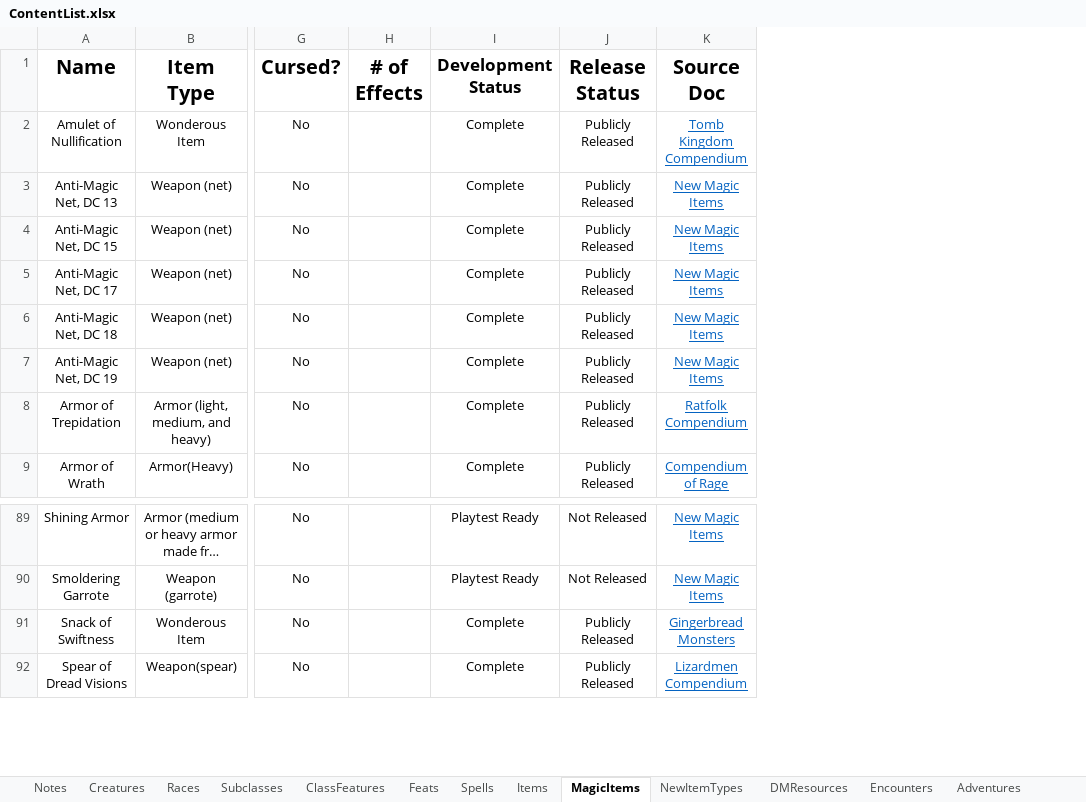
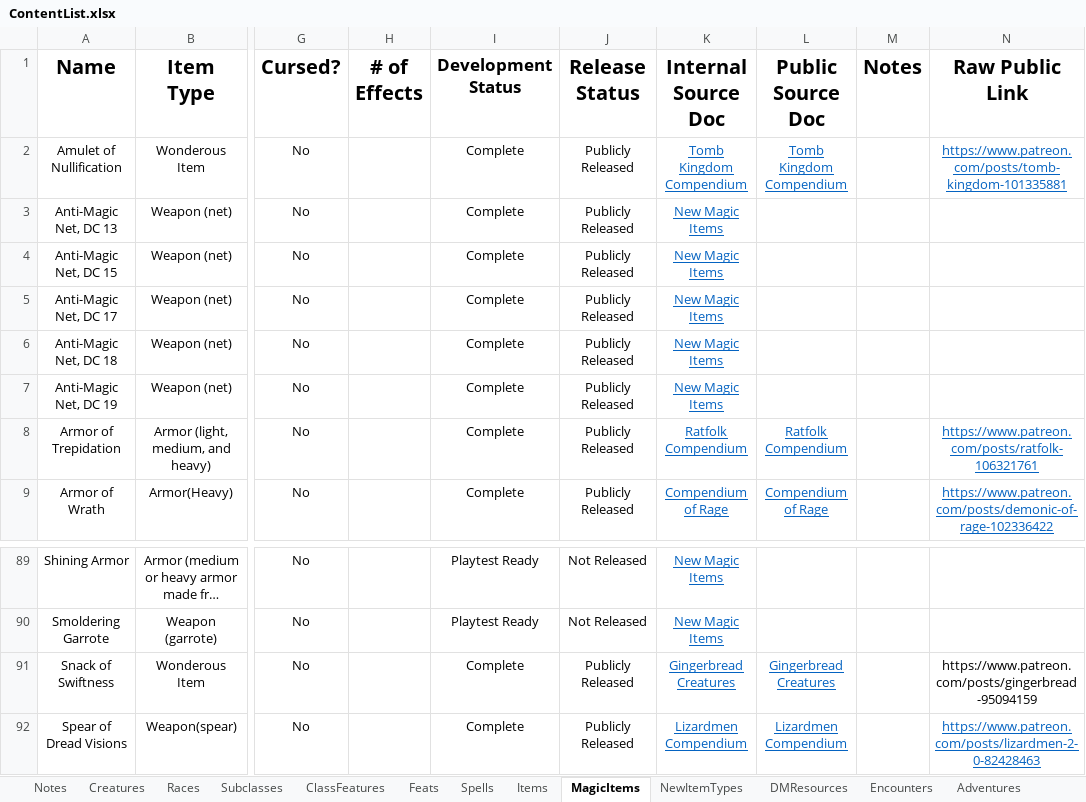
Before and after one commit to HankSnouwaert/DnD-Homebrew, an Excel workbook: ContentList.xlsx, sheet MagicItems, drawn as a sheet; only a part is shown, gaps mark what is left out; long unchanged cells end in …; values as stored, in another font and other column widths than the file's, no borders; conditional formats not drawn; 1 other sheet too large or unreadable and not compared; the diff names each change by its address in the sheet, - before the commit and + after, or states it on an @@ line.

Commit message:
Add raw public links

```diff
--- a/ContentList.xlsx (sheet MagicItems)
+++ b/ContentList.xlsx (sheet MagicItems)
+column L (Public Source Doc), rows 2-9: Tomb Kingdom Compendium |  |  |  |  |  | Ratfolk Compendium | Compendium of Rage; rows 91-92: Gingerbread Creatures | Lizardmen Compendium
+column M (Notes), empty
+column N (Raw Public Link), rows 2-9: https://www.patreon.com/posts/tomb-kingdom-101335881 |  |  |  |  |  | https://www.patreon.com/posts/ratfolk-106321761 | https://www.patreon.com/posts/demonic-of-rage-102336422; rows 91-92: https://www.patreon.com/posts/gingerbread-95094159 | https://www.patreon.com/posts/lizardmen-2-0-82428463
-K1: Source Doc
+K1: Internal Source Doc
-K91 (Internal Source Doc): Gingerbread Monsters
+K91 (Internal Source Doc): Gingerbread Creatures
```
Also changed, not shown: sheet Creatures, sheet Encounters, sheet DMResources, sheet Spells, sheet NewItemTypes, sheet Subclasses, 5 more sheets.
